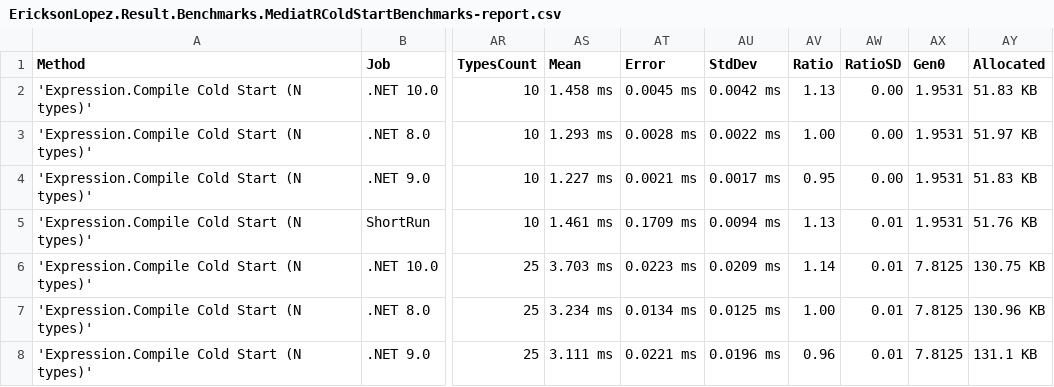
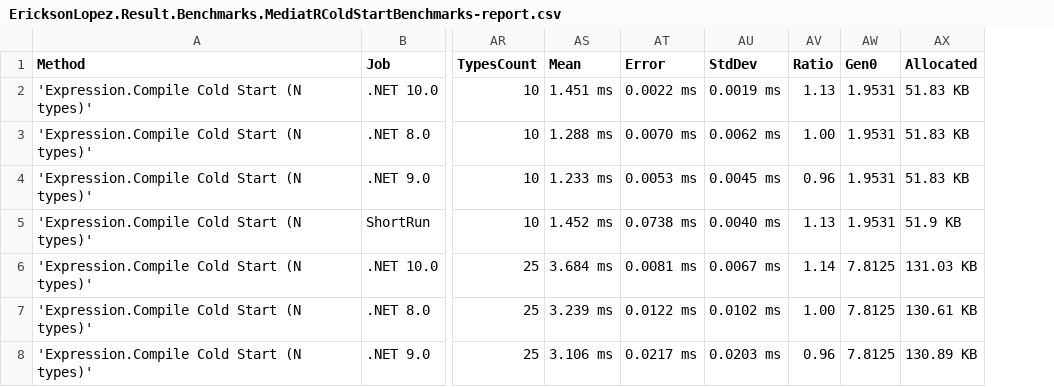
Before and after one commit to ericksonlopezf/dotnet-result, a CSV file: benchmarks/results/results/EricksonLopez.Result.Benchmarks.MediatRColdStartBenchmarks-report.csv, drawn as a sheet; only a part is shown, gaps mark what is left out; removed rows and columns are numbered as before the commit, all else as after; the diff covers the shown part only; the diff names each change by its address in the sheet, - before the commit and + after, or states it on an @@ line.

```diff
--- a/benchmarks/results/results/EricksonLopez.Result.Benchmarks.MediatRColdStartBenchmarks-report.csv
+++ b/benchmarks/results/results/EricksonLopez.Result.Benchmarks.MediatRColdStartBenchmarks-report.csv
-column AW (RatioSD), rows 2-8: 0.00 | 0.00 | 0.00 | 0.01 | 0.01 | 0.01 | 0.01
-AS2 (Mean): 1.458 ms
+AS2 (Mean): 1.451 ms
-AT2 (Error): 0.0045 ms
+AT2 (Error): 0.0022 ms
-AU2 (StdDev): 0.0042 ms
+AU2 (StdDev): 0.0019 ms
-AS3 (Mean): 1.293 ms
+AS3 (Mean): 1.288 ms
-AT3 (Error): 0.0028 ms
+AT3 (Error): 0.0070 ms
-AU3 (StdDev): 0.0022 ms
+AU3 (StdDev): 0.0062 ms
-AX3 (Allocated): 51.97 KB
+AX3 (Allocated): 51.83 KB
-AS4 (Mean): 1.227 ms
+AS4 (Mean): 1.233 ms
-AT4 (Error): 0.0021 ms
+AT4 (Error): 0.0053 ms
-AU4 (StdDev): 0.0017 ms
+AU4 (StdDev): 0.0045 ms
-AV4 (Ratio): 0.95
+AV4 (Ratio): 0.96
-AS5 (Mean): 1.461 ms
+AS5 (Mean): 1.452 ms
-AT5 (Error): 0.1709 ms
+AT5 (Error): 0.0738 ms
-AU5 (StdDev): 0.0094 ms
+AU5 (StdDev): 0.0040 ms
-AX5 (Allocated): 51.76 KB
+AX5 (Allocated): 51.9 KB
-AS6 (Mean): 3.703 ms
+AS6 (Mean): 3.684 ms
-AT6 (Error): 0.0223 ms
+AT6 (Error): 0.0081 ms
-AU6 (StdDev): 0.0209 ms
+AU6 (StdDev): 0.0067 ms
-AX6 (Allocated): 130.75 KB
+AX6 (Allocated): 131.03 KB
-AS7 (Mean): 3.234 ms
+AS7 (Mean): 3.239 ms
-AT7 (Error): 0.0134 ms
+AT7 (Error): 0.0122 ms
-AU7 (StdDev): 0.0125 ms
+AU7 (StdDev): 0.0102 ms
-AX7 (Allocated): 130.96 KB
+AX7 (Allocated): 130.61 KB
-AS8 (Mean): 3.111 ms
+AS8 (Mean): 3.106 ms
-AT8 (Error): 0.0221 ms
+AT8 (Error): 0.0217 ms
-AU8 (StdDev): 0.0196 ms
+AU8 (StdDev): 0.0203 ms
-AX8 (Allocated): 131.1 KB
+AX8 (Allocated): 130.89 KB
```
Also changed, not shown: 23 edited cells elsewhere in this file, benchmarks/results/results/EricksonLopez.Result.Benchmarks.ErrorBenchmarks-report.csv, benchmarks/results/results/EricksonLopez.Result.Benchmarks.ResultAsyncBenchmarks-report.csv, 37 other files.
